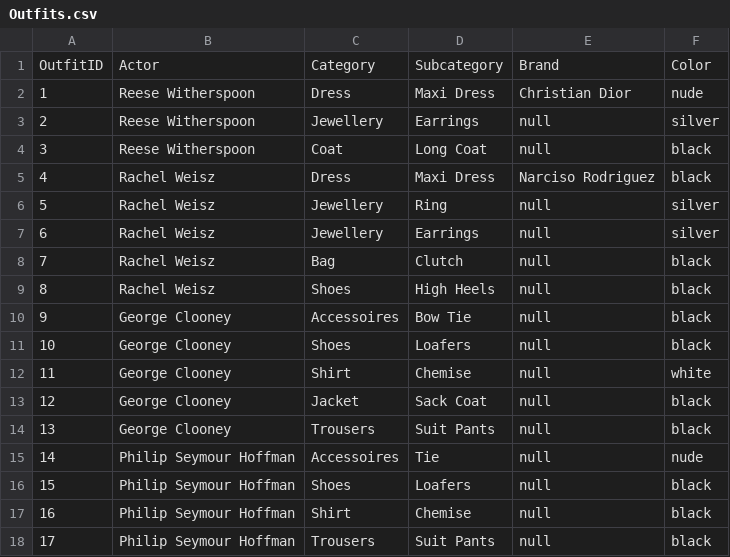
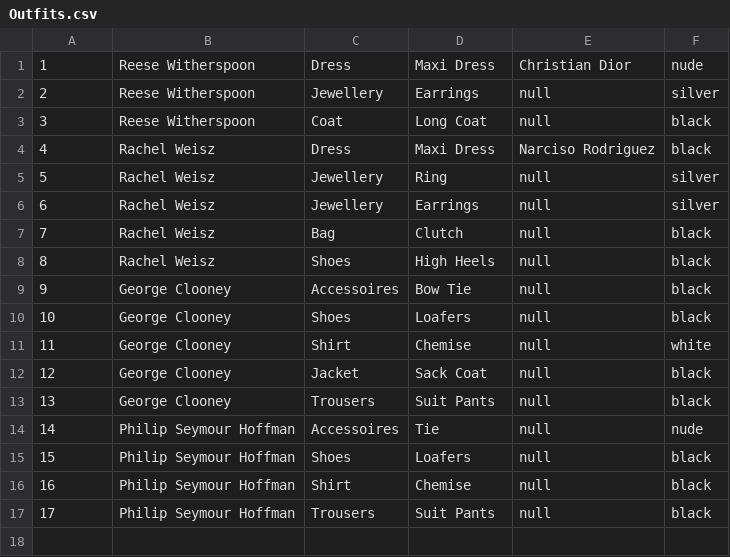
Before and after one commit to T0biWan/DatenbankIntegration, a CSV file: data/Outfits.csv, drawn as a sheet; the diff names each change by its address in the sheet, - before the commit and + after, or states it on an @@ line.

Commit message:
Table.java geändert, hat nun ein String Array für Spaltennamen Daten geändert: Kopfzeile mit Spaltennamen entfernt Transaktion vorbereitet

```diff
--- a/data/Outfits.csv
+++ b/data/Outfits.csv
-row 1: OutfitID | Actor | Category | Subcategory | Brand | Color
```
Also changed, not shown: data/Brands.csv, data/Clothing.csv, 9 other files.
